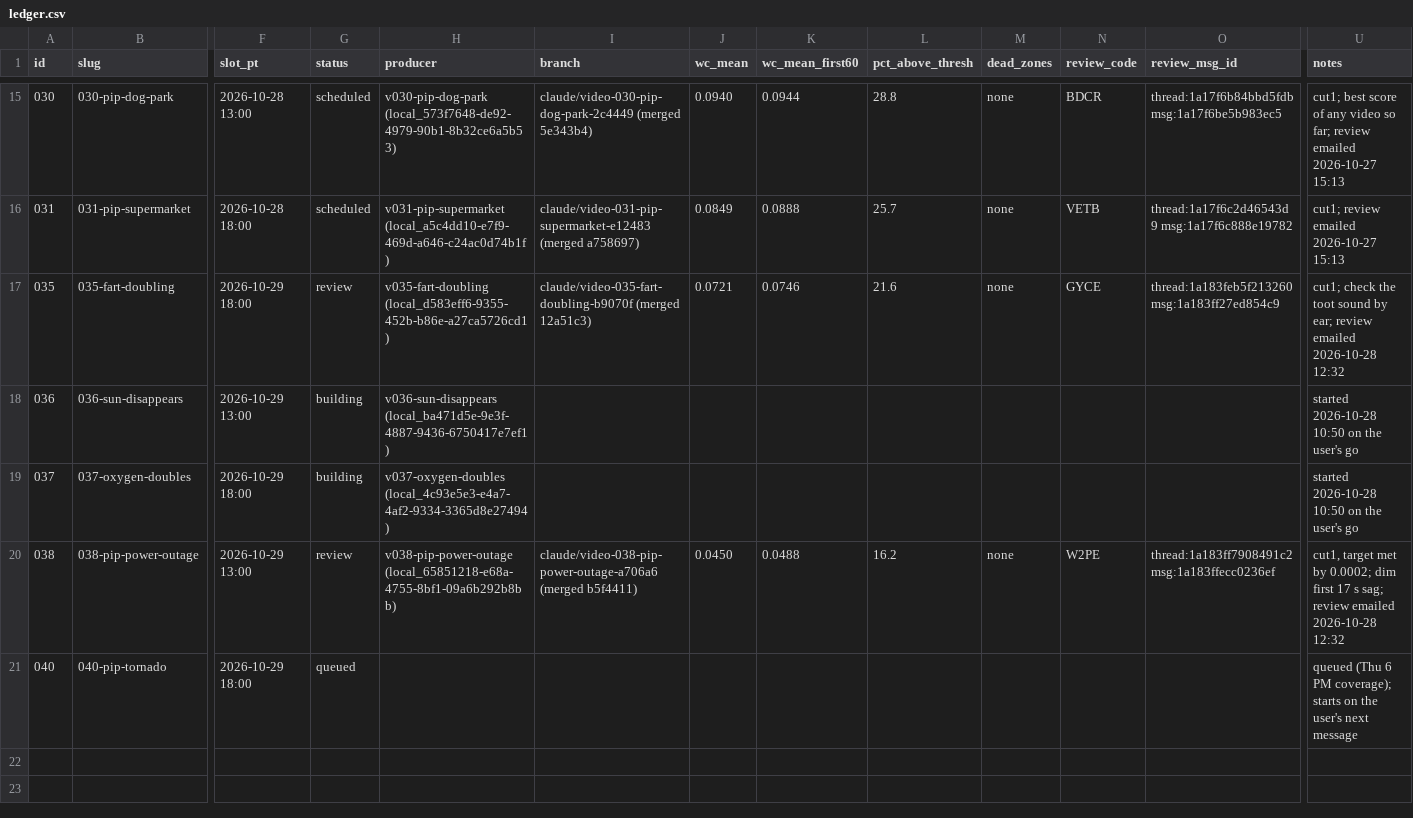
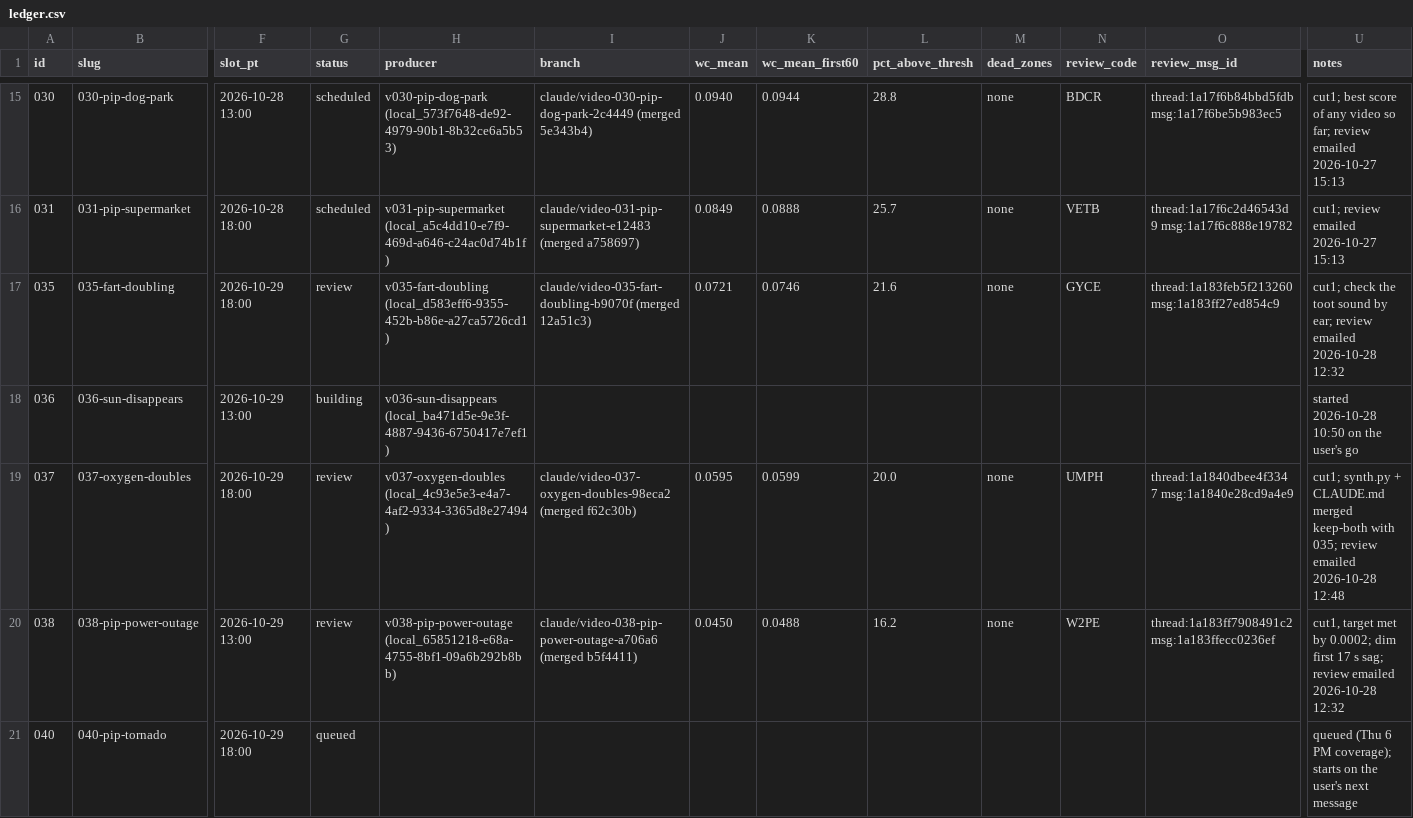
Before and after one commit to dylann4500/EDStudio, a CSV file: ops/ledger.csv, drawn as a sheet; only a part is shown, gaps mark what is left out; the diff names each change by its address in the sheet, - before the commit and + after, or states it on an @@ line.

```diff
--- a/ops/ledger.csv
+++ b/ops/ledger.csv
-G19 (status): building
+G19 (status): review
-I19 (branch): (empty)
+I19 (branch): claude/video-037-oxygen-doubles-98eca2 (merged f62c30b)
-J19 (wc_mean): (empty)
+J19 (wc_mean): 0.0595
-K19 (wc_mean_first60): (empty)
+K19 (wc_mean_first60): 0.0599
-L19 (pct_above_thresh): (empty)
+L19 (pct_above_thresh): 20.0
-M19 (dead_zones): (empty)
+M19 (dead_zones): none
-N19 (review_code): (empty)
+N19 (review_code): UMPH
-O19 (review_msg_id): (empty)
+O19 (review_msg_id): thread:1a1840dbee4f3347 msg:1a1840e28cd9a4e9
-U19 (notes): started 2026-10-28 10:50 on the user's go
+U19 (notes): cut1; synth.py + CLAUDE.md merged keep-both with 035; review emailed 2026-10-28 12:48
```
Also changed, not shown: 1 other file.
